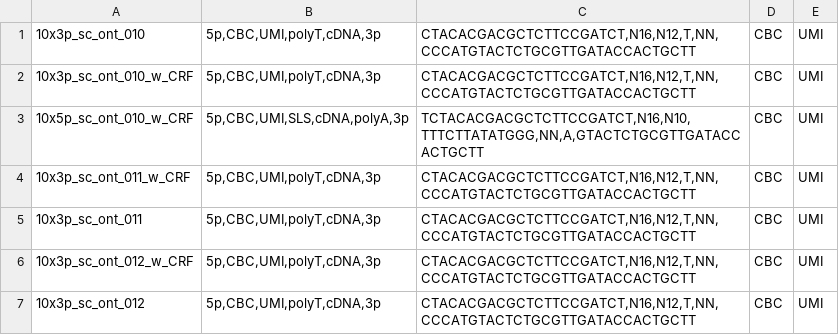
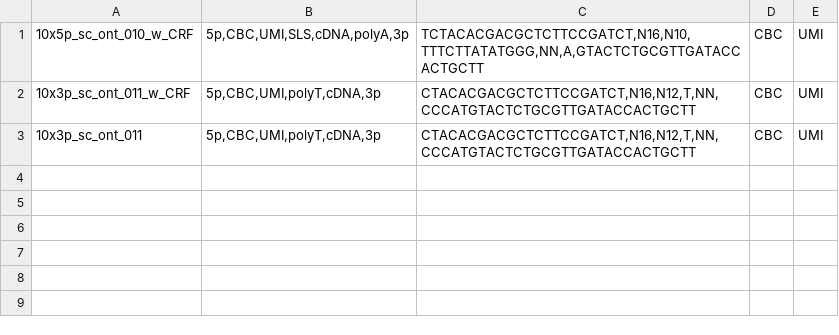
Before and after one commit to biobenkj/tranquillyzer, a TSV file: utils/seq_orders.tsv, drawn as a sheet.

```diff
--- a/utils/seq_orders.tsv
+++ b/utils/seq_orders.tsv
@@ -1,3 +1 @@
-10x3p_sc_ont_010	"5p,CBC,UMI,polyT,cDNA,3p"	"CTACACGACGCTCTTCCGATCT,N16,N12,T,NN,CCCATGTACTCTGCGTTGATACCACTGCTT"	CBC	UMI
-10x3p_sc_ont_010_w_CRF	"5p,CBC,UMI,polyT,cDNA,3p"	"CTACACGACGCTCTTCCGATCT,N16,N12,T,NN,CCCATGTACTCTGCGTTGATACCACTGCTT"	CBC	UMI
 10x5p_sc_ont_010_w_CRF	"5p,CBC,UMI,SLS,cDNA,polyA,3p"	"TCTACACGACGCTCTTCCGATCT,N16,N10,TTTCTTATATGGG,NN,A,GTACTCTGCGTTGATACCACTGCTT"	CBC	UMI
@@ -5,3 +3 @@
 10x3p_sc_ont_011	"5p,CBC,UMI,polyT,cDNA,3p"	"CTACACGACGCTCTTCCGATCT,N16,N12,T,NN,CCCATGTACTCTGCGTTGATACCACTGCTT"	CBC	UMI
-10x3p_sc_ont_012_w_CRF	"5p,CBC,UMI,polyT,cDNA,3p"	"CTACACGACGCTCTTCCGATCT,N16,N12,T,NN,CCCATGTACTCTGCGTTGATACCACTGCTT"	CBC	UMI
-10x3p_sc_ont_012	"5p,CBC,UMI,polyT,cDNA,3p"	"CTACACGACGCTCTTCCGATCT,N16,N12,T,NN,CCCATGTACTCTGCGTTGATACCACTGCTT"	CBC	UMI
```
Also changed, not shown: 1 other file.
